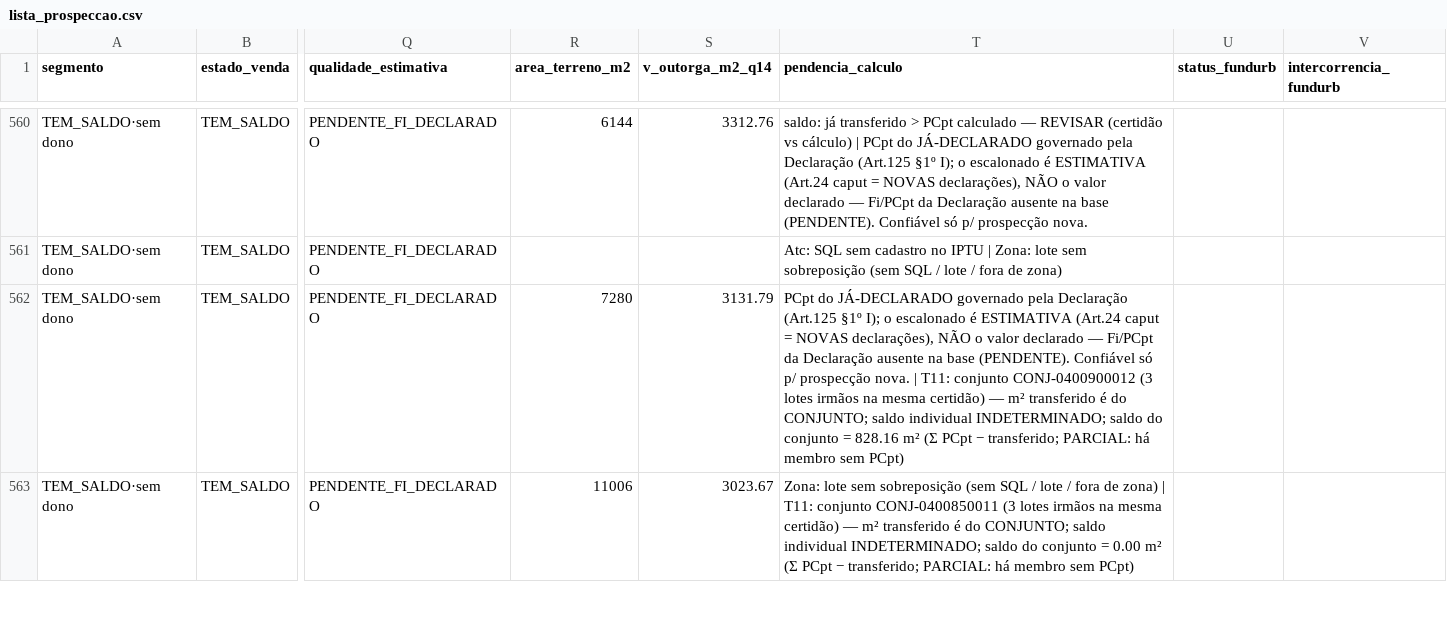
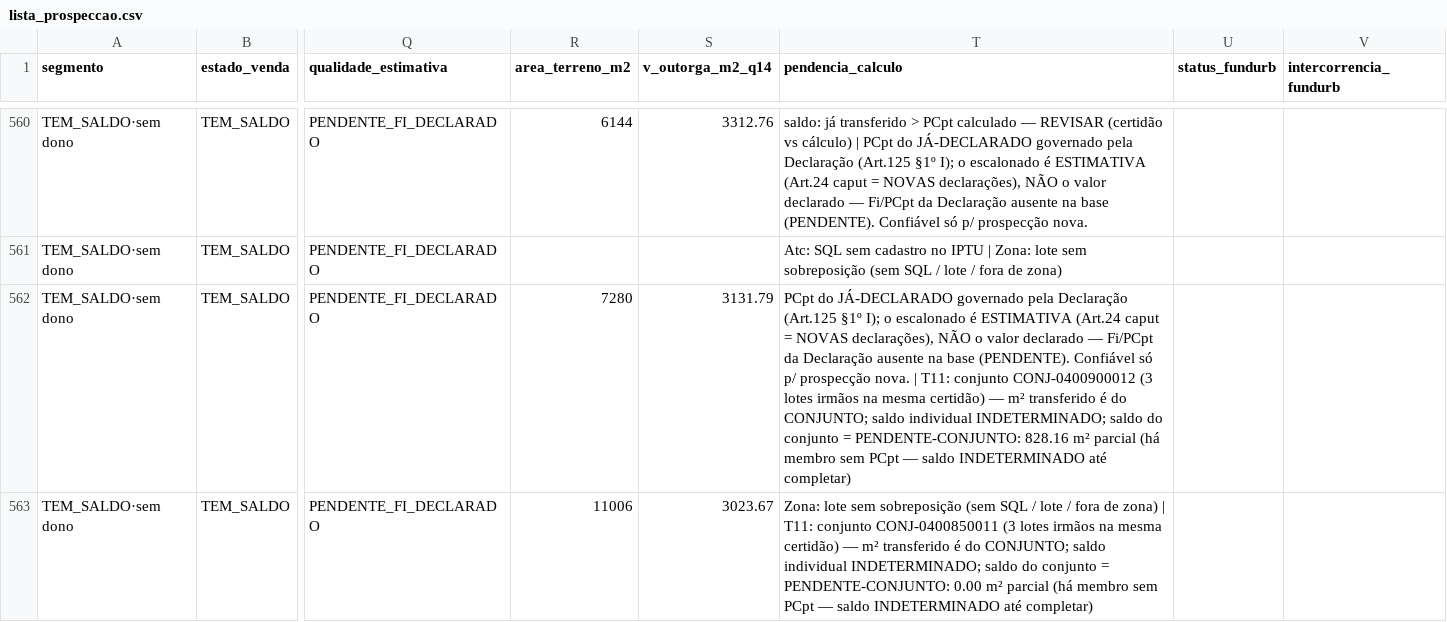
Before and after one commit to bitsuki1/potencial-urbano-unidade-de-negocios, a CSV file: zepec/ferramenta/lista_prospeccao.csv, drawn as a sheet; only a part is shown, gaps mark what is left out; the diff covers the shown part only; the diff names each change by its address in the sheet, - before the commit and + after, or states it on an @@ line.

```diff
--- a/zepec/ferramenta/lista_prospeccao.csv
+++ b/zepec/ferramenta/lista_prospeccao.csv
-T562 (pendencia_calculo): …conjunto = 828.16 m² (Σ PCpt − transferido; PARCIAL: há membro sem PCpt)
+T562 (pendencia_calculo): …conjunto = PENDENTE-CONJUNTO: 828.16 m² parcial (há membro sem PCpt — saldo INDETERMINADO até completar)
-T563 (pendencia_calculo): …conjunto = 0.00 m² (Σ PCpt − transferido; PARCIAL: há membro sem PCpt)
+T563 (pendencia_calculo): …conjunto = PENDENTE-CONJUNTO: 0.00 m² parcial (há membro sem PCpt — saldo INDETERMINADO até completar)
```
Also changed, not shown: 6 edited cells elsewhere in this file, 6 other files.
